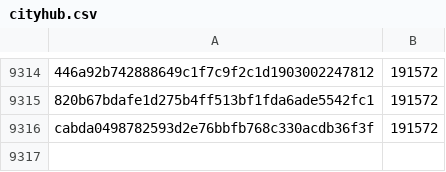
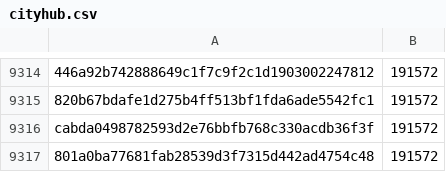
Before and after one commit to pybricks/pybricks-micropython, a CSV file: cityhub.csv, drawn as a sheet; only a part is shown, gaps mark what is left out; the diff names each change by its address in the sheet, - before the commit and + after, or states it on an @@ line.

Commit message:
cityhub: Add 801a0ba7: 191572 (+0).

```diff
--- a/cityhub.csv
+++ b/cityhub.csv
+row 9317: 801a0ba77681fab28539d3f7315d442ad4754c48 | 191572
```
